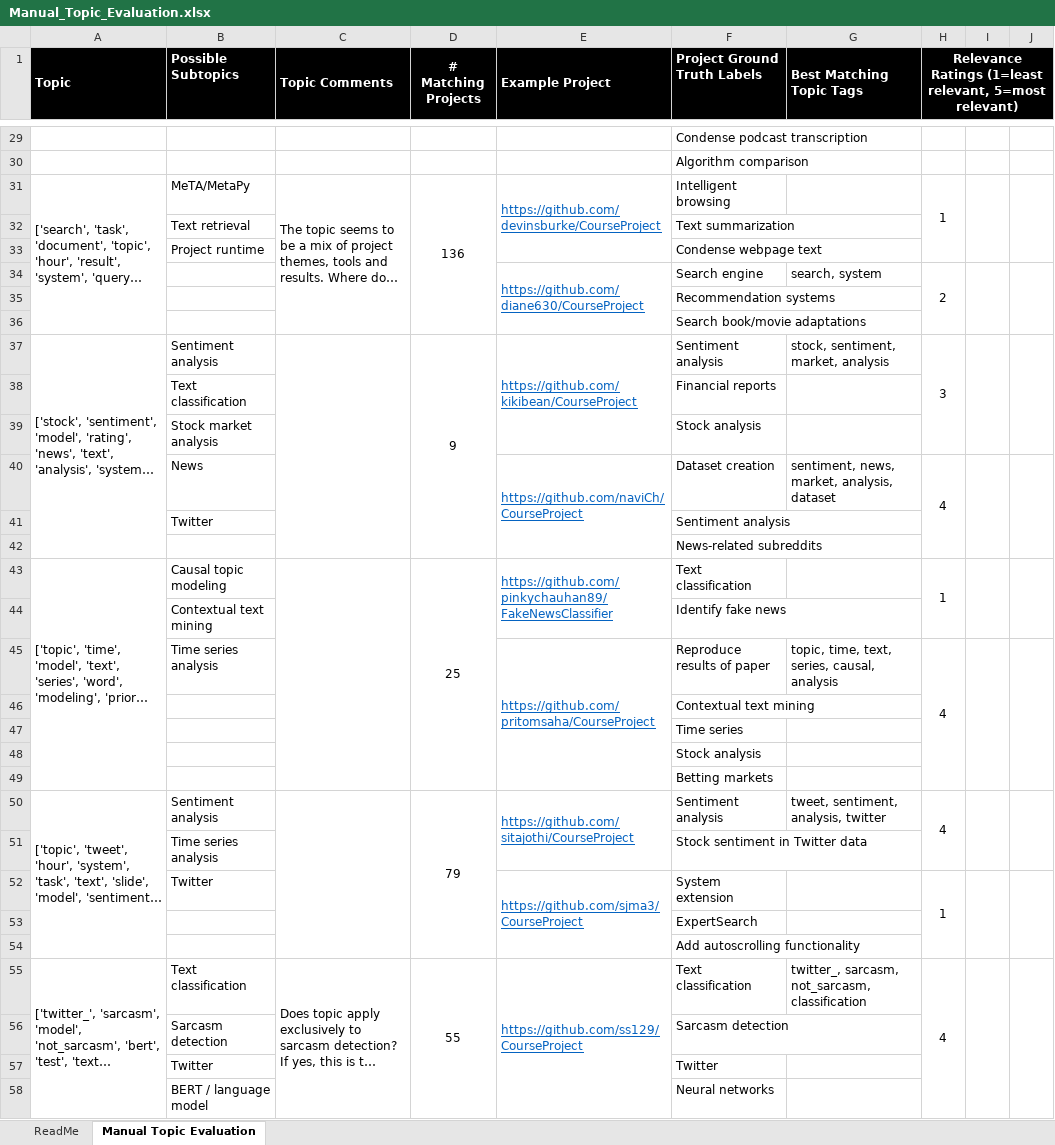
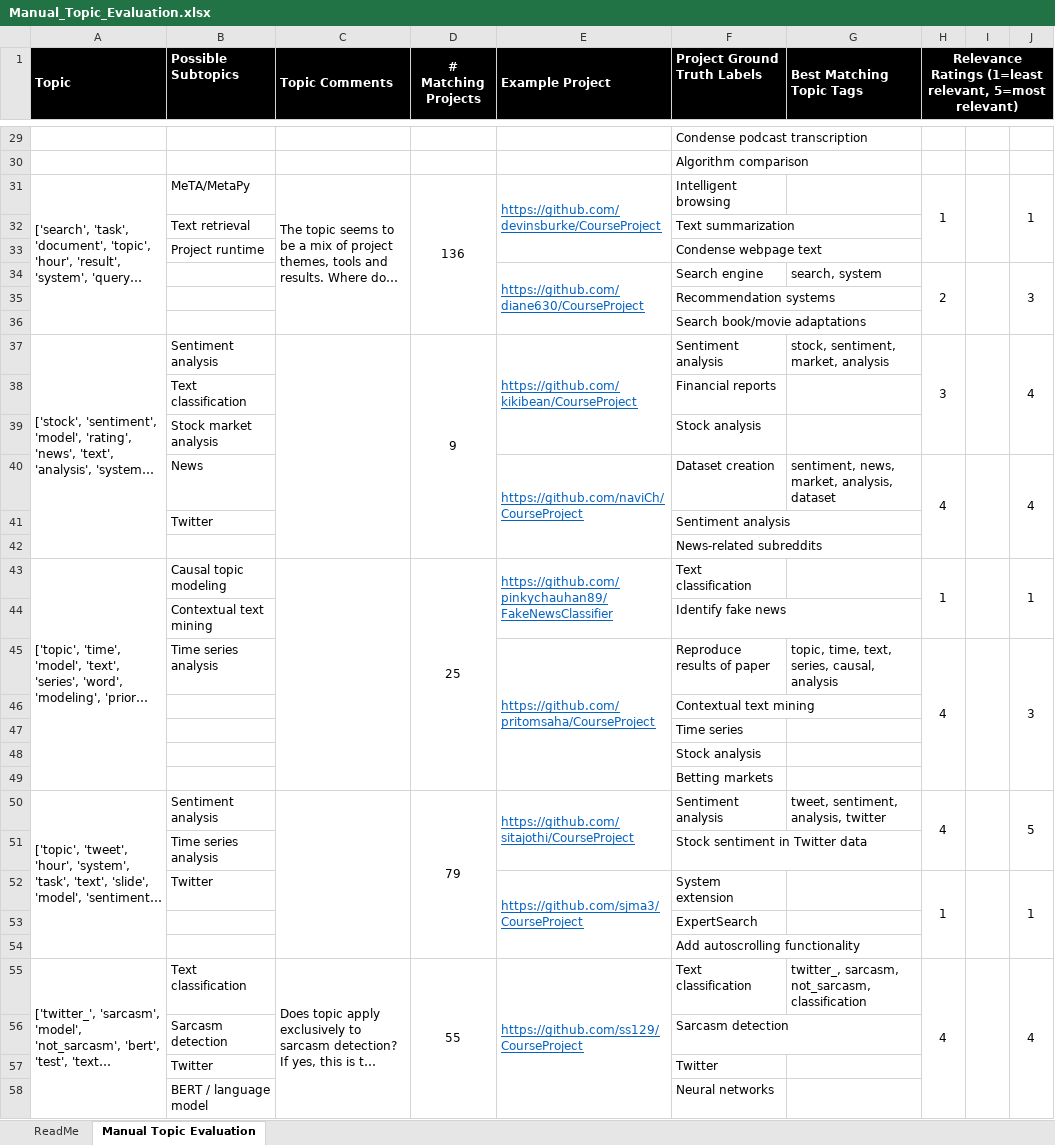
Before and after one commit to kreonjr/CourseProject, an Excel workbook: topic-files/Manual_Topic_Evaluation.xlsx, sheet Manual Topic Evaluation, drawn as a sheet; only a part is shown, gaps mark what is left out; long unchanged cells end in …; values as stored, in another font and other column widths than the file's, no borders; the diff covers the shown part only; the diff names each change by its address in the sheet, - before the commit and + after, or states it on an @@ line.

Commit message:
Updated manual topic evaluation. Updated firebase output. Added some documentation

```diff
--- a/topic-files/Manual_Topic_Evaluation.xlsx (sheet Manual Topic Evaluation)
+++ b/topic-files/Manual_Topic_Evaluation.xlsx (sheet Manual Topic Evaluation)
-J31: (empty)
+J31: 1
-J34: (empty)
+J34: 3
-J37: (empty)
+J37: 4
-J40: (empty)
+J40: 4
-J43: (empty)
+J43: 1
-J45: (empty)
+J45: 3
-J50: (empty)
+J50: 5
-J52: (empty)
+J52: 1
-J55: (empty)
+J55: 4
```
Also changed, not shown: 11 edited cells elsewhere in this sheet, 7 other files.
